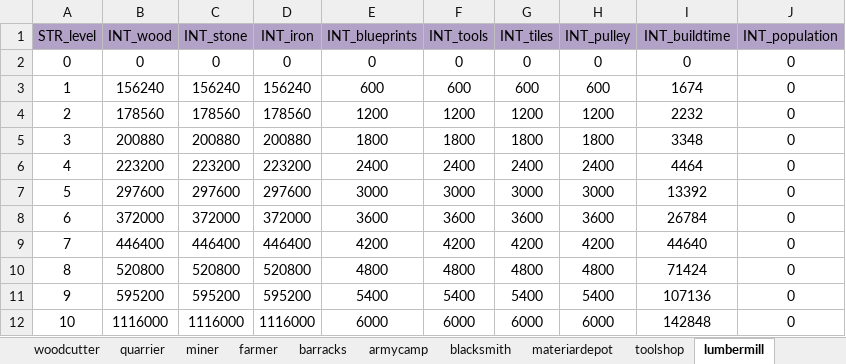
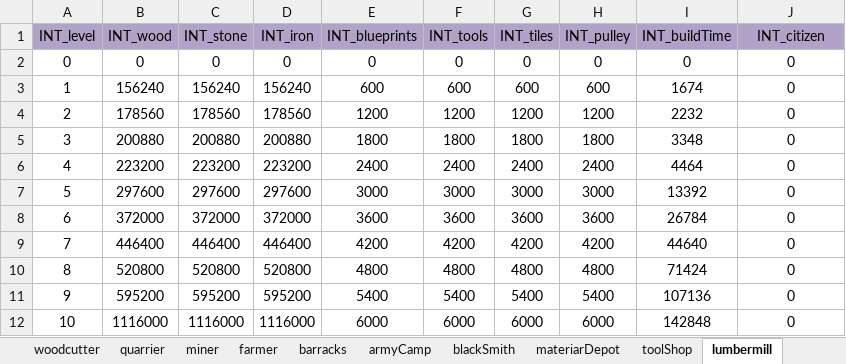
Before and after one commit to ModunZhang/kod_client, an Excel workbook: gameData/shared/BuildingLevelUp.xlsx, sheet lumbermill, drawn as a sheet; values as stored, in another font and other column widths than the file's, no borders; the diff names each change by its address in the sheet, - before the commit and + after, or states it on an @@ line.

```diff
--- a/gameData/shared/BuildingLevelUp.xlsx (sheet lumbermill)
+++ b/gameData/shared/BuildingLevelUp.xlsx (sheet lumbermill)
-sheet tab: armycamp
+sheet tab: armyCamp
-sheet tab: blacksmith
+sheet tab: blackSmith
-sheet tab: materiardepot
+sheet tab: materiarDepot
-sheet tab: toolshop
+sheet tab: toolShop
-A1: STR_level
+A1: INT_level
-I1: INT_buildtime
+I1: INT_buildTime
-J1: INT_population
+J1: INT_citizen
```
Also changed, not shown: sheet stonemason, sheet foundry, sheet tradeguild, sheet prison, sheet trainingground, sheet hunterhall, 22 more sheets, other sheet tabs, gameData/shared/LocationInitData.xlsx, 3 other files.
